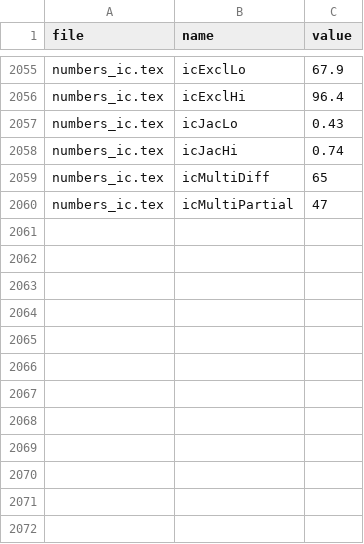
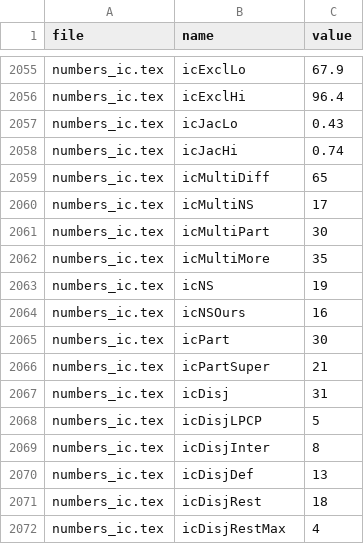
Before and after one commit to datachain-uit/zkp-review-1985-2026, a CSV file: numbers/numbers.csv, drawn as a sheet; only a part is shown, gaps mark what is left out.

```diff
--- a/numbers/numbers.csv
+++ b/numbers/numbers.csv
@@ -2059,2 +2059,14 @@ numbers_ic.tex,icJacHi,0.74
 numbers_ic.tex,icMultiDiff,65
-numbers_ic.tex,icMultiPartial,47
+numbers_ic.tex,icMultiNS,17
+numbers_ic.tex,icMultiPart,30
+numbers_ic.tex,icMultiMore,35
+numbers_ic.tex,icNS,19
+numbers_ic.tex,icNSOurs,16
+numbers_ic.tex,icPart,30
+numbers_ic.tex,icPartSuper,21
+numbers_ic.tex,icDisj,31
+numbers_ic.tex,icDisjLPCP,5
+numbers_ic.tex,icDisjInter,8
+numbers_ic.tex,icDisjDef,13
+numbers_ic.tex,icDisjRest,18
+numbers_ic.tex,icDisjRestMax,4
```
Also changed, not shown: 2 other files.
